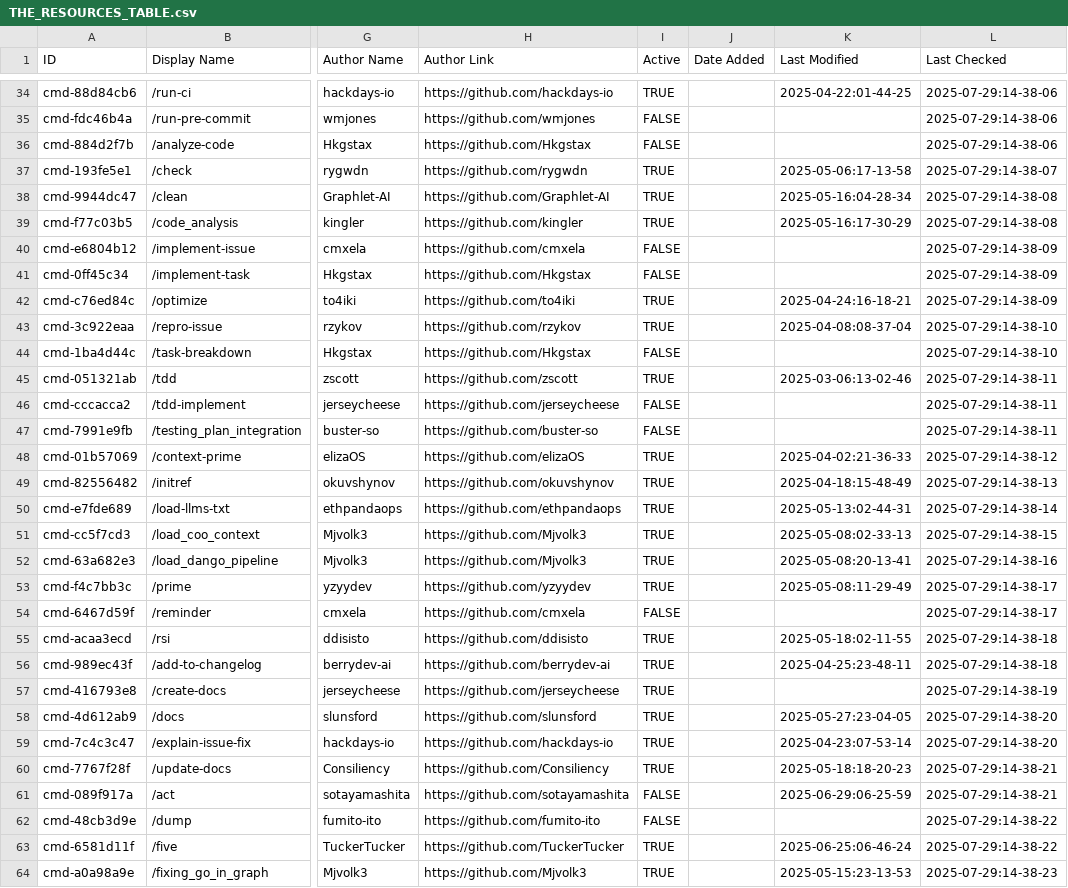
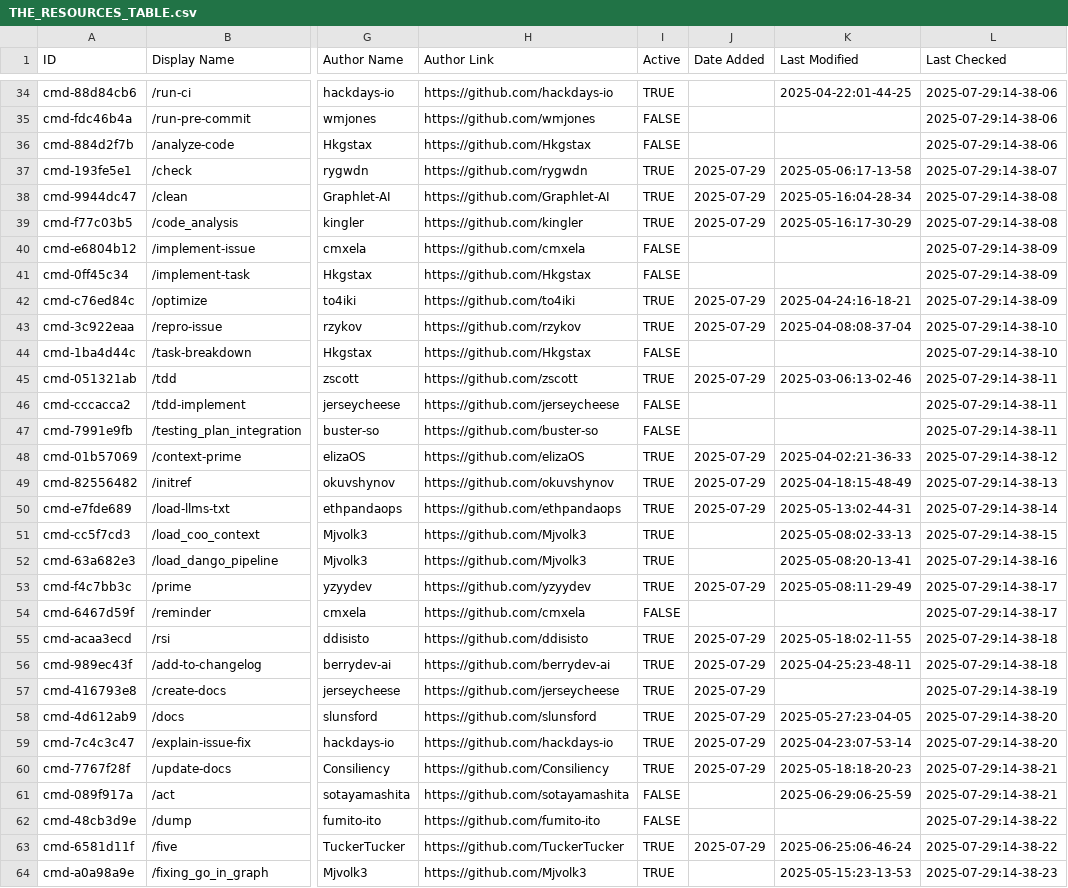
Before and after one commit to xianyu110/awesome-claude-code-zh, a CSV file: THE_RESOURCES_TABLE.csv, drawn as a sheet; only a part is shown, gaps mark what is left out; the diff covers the shown part only; the diff names each change by its address in the sheet, - before the commit and + after, or states it on an @@ line.

```diff
--- a/THE_RESOURCES_TABLE.csv
+++ b/THE_RESOURCES_TABLE.csv
-J37:J39 (Date Added): (empty)
+J37:J39 (Date Added): 2025-07-29
-J42:J43 (Date Added): (empty)
+J42:J43 (Date Added): 2025-07-29
-J45 (Date Added): (empty)
+J45 (Date Added): 2025-07-29
-J48:J50 (Date Added): (empty)
+J48:J50 (Date Added): 2025-07-29
-J53 (Date Added): (empty)
+J53 (Date Added): 2025-07-29
-J55:J60 (Date Added): (empty)
+J55:J60 (Date Added): 2025-07-29
-J63 (Date Added): (empty)
+J63 (Date Added): 2025-07-29
```
Also changed, not shown: 66 edited cells elsewhere in this file, 1 other file.
